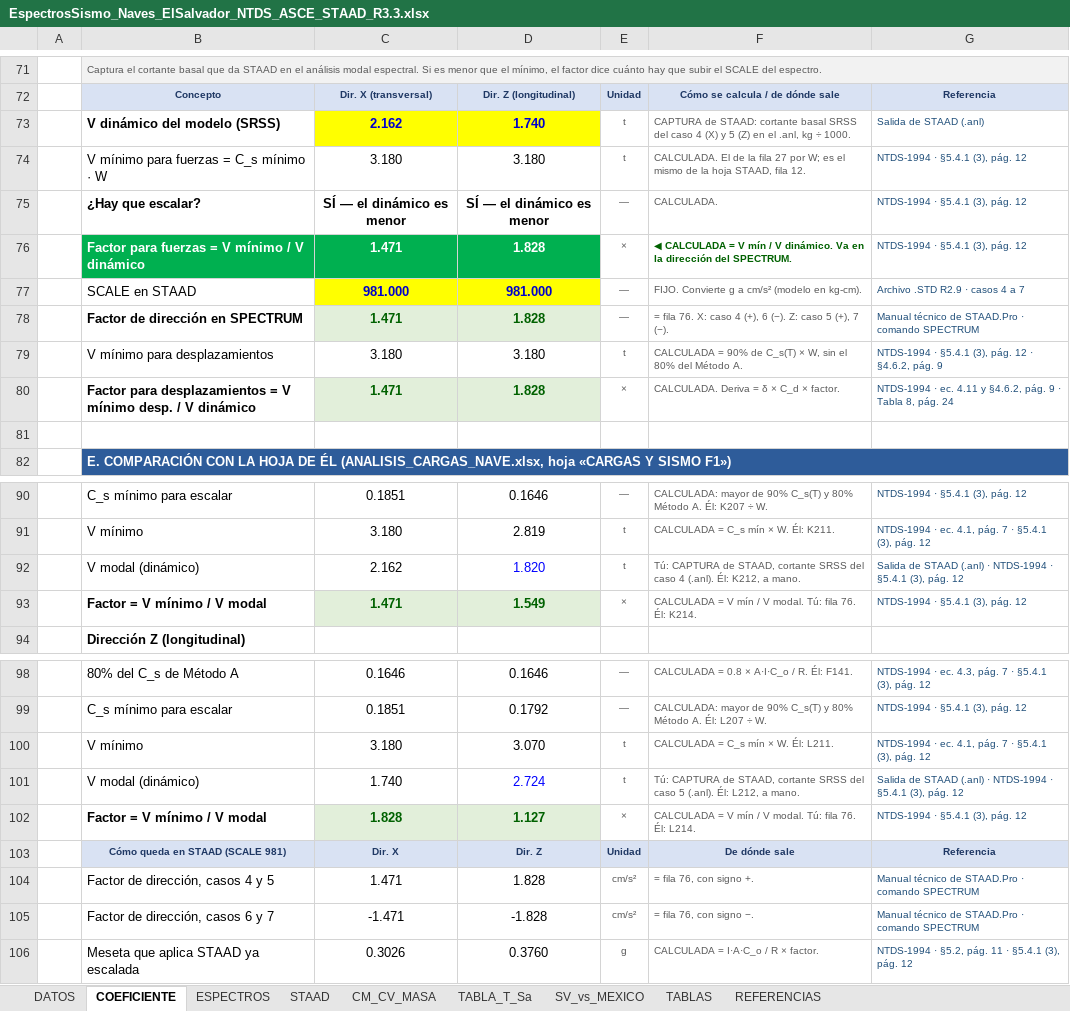
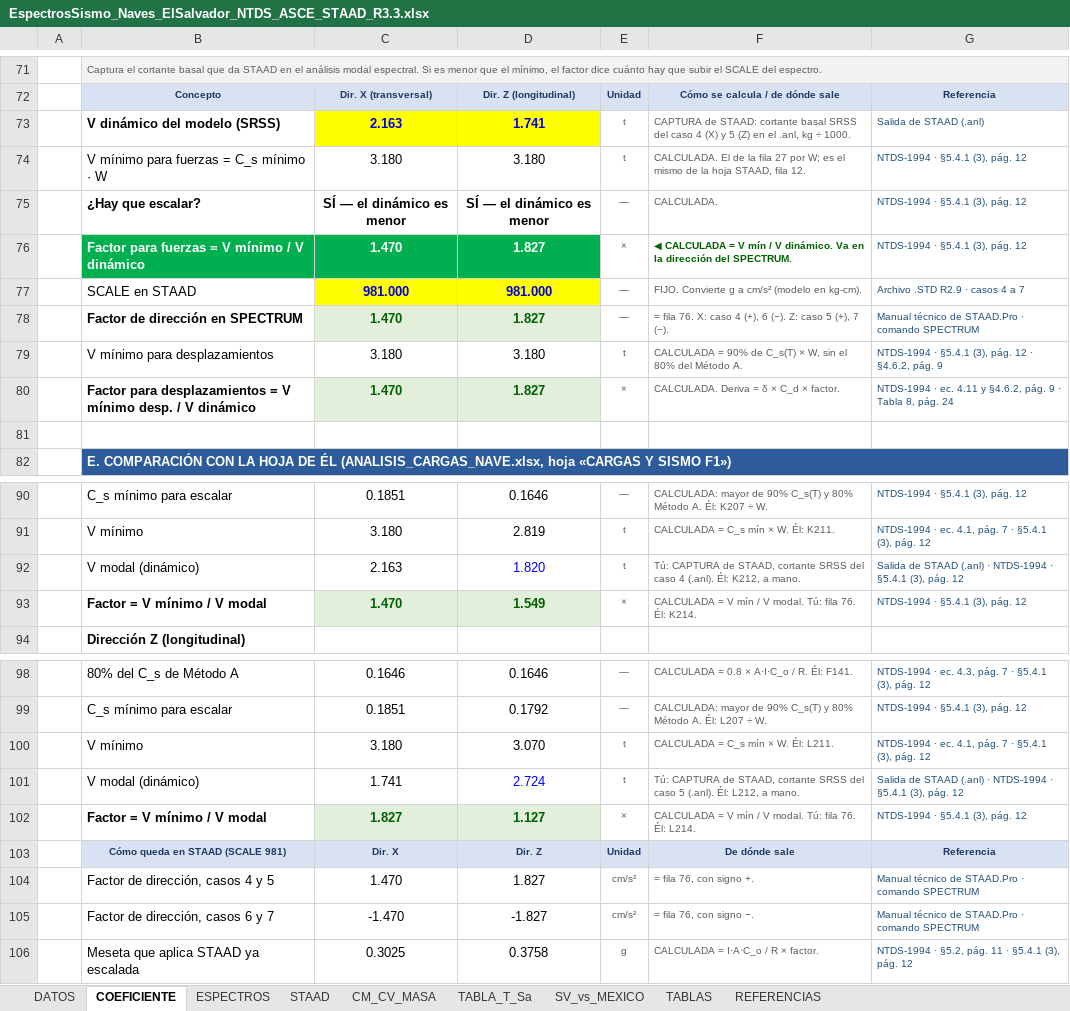
Before and after one commit to 1612567helumich/STAADS, an Excel workbook: EspectrosSismo_Naves_ElSalvador_NTDS_ASCE_STAAD_R3.3.xlsx, sheet COEFICIENTE, drawn as a sheet; only a part is shown, gaps mark what is left out; values as stored, in another font and other column widths than the file's, no borders; conditional formats not drawn; the diff names each change by its address in the sheet, - before the commit and + after, or states it on an @@ line.

```diff
--- a/EspectrosSismo_Naves_ElSalvador_NTDS_ASCE_STAAD_R3.3.xlsx (sheet COEFICIENTE)
+++ b/EspectrosSismo_Naves_ElSalvador_NTDS_ASCE_STAAD_R3.3.xlsx (sheet COEFICIENTE)
-C73: 2.162
+C73: 2.163
-D73: 1.740
+D73: 1.741
-C76: 1.471
+C76: 1.470
-D76: 1.828
+D76: 1.827
-C78: 1.471
+C78: 1.470
-D78: 1.828
+D78: 1.827
-C80: 1.471
+C80: 1.470
-D80: 1.828
+D80: 1.827
-C92: 2.162
+C92: 2.163
-C93: 1.471
+C93: 1.470
-C101: 1.740
+C101: 1.741
-C102: 1.828
+C102: 1.827
-C104: 1.471
+C104: 1.470
-D104: 1.828
+D104: 1.827
-C105: -1.471
+C105: -1.470
-D105: -1.828
+D105: -1.827
-C106: 0.3026
+C106: 0.3025
-D106: 0.3760
+D106: 0.3758
```
